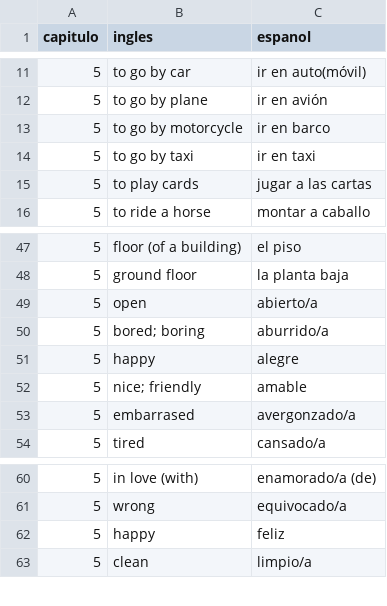
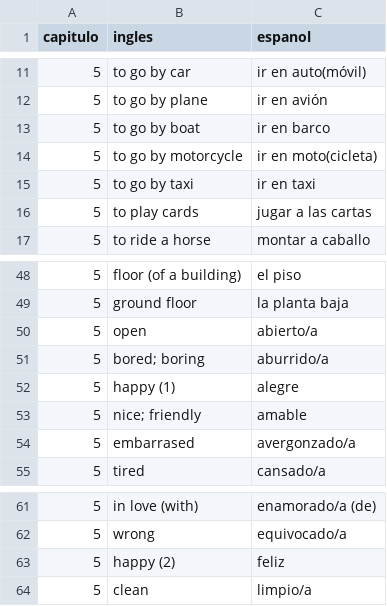
Before and after one commit to aaron-mccreight/practica-espanol, a CSV file: vocabulario.csv, drawn as a sheet; only a part is shown, gaps mark what is left out.

```diff
--- a/vocabulario.csv
+++ b/vocabulario.csv
@@ -12,3 +12,4 @@ capitulo,ingles,espanol
 5,to go by plane,ir en avión
-5,to go by motorcycle,ir en barco
+5,to go by boat,ir en barco
+5,to go by motorcycle,ir en moto(cicleta)
 5,to go by taxi,ir en taxi
@@ -50,3 +51,3 @@ capitulo,ingles,espanol
 5,bored; boring,aburrido/a
-5,happy,alegre
+5,happy (1),alegre
 5,nice; friendly,amable
@@ -61,3 +62,3 @@ capitulo,ingles,espanol
 5,wrong,equivocado/a
-5,happy,feliz
+5,happy (2),feliz
 5,clean,limpio/a
```
Also changed, not shown: 1 other file.
